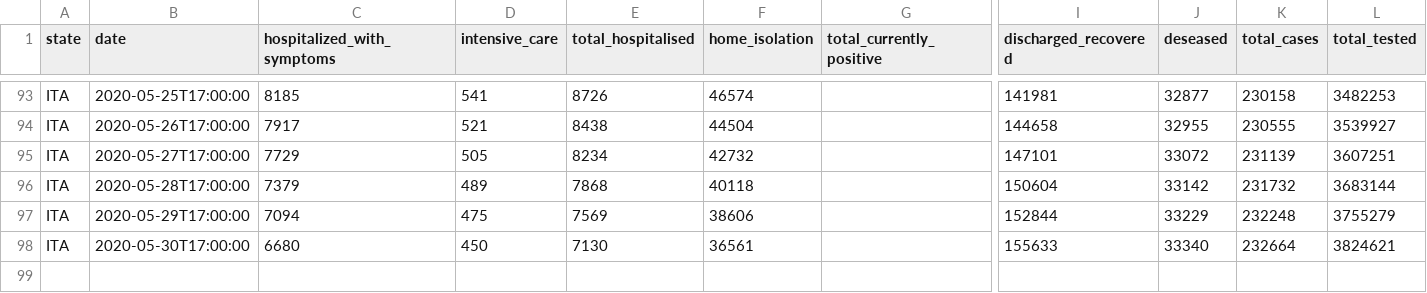
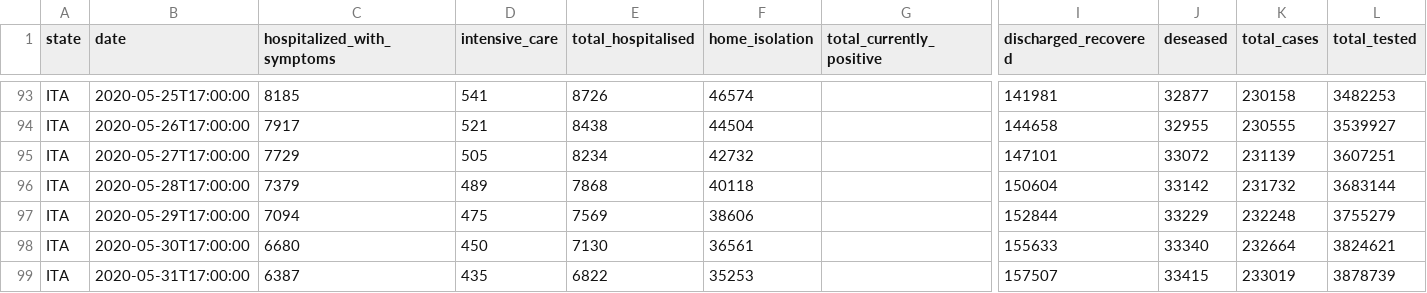
Before and after one commit to elliotblackburn/covid-19-data, a CSV file: it/data/national-data.csv, drawn as a sheet; only a part is shown, gaps mark what is left out; rows hold the shown columns only; the diff names each change by its address in the sheet, - before the commit and + after, or states it on an @@ line.

```diff
--- a/it/data/national-data.csv
+++ b/it/data/national-data.csv
+row 99: ITA | 2020-05-31T17:00:00 | 6387 | 435 | 6822 | 35253 |  | 157507 | 33415 | 233019 | 3878739
```
Also changed, not shown: 1 other file.
